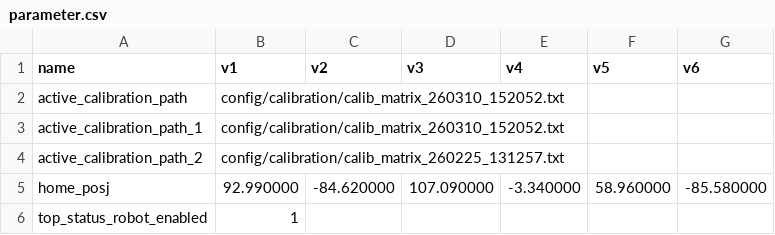
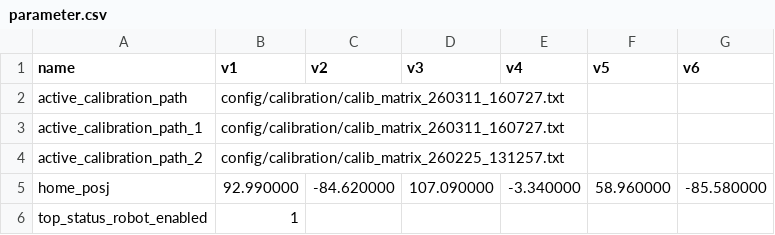
Before and after one commit to RobotTender/bartender-robot-version2, a CSV file: config/parameter.csv, drawn as a sheet; only a part is shown.

```diff
--- a/config/parameter.csv
+++ b/config/parameter.csv
@@ -1,4 +1,4 @@
 name,v1,v2,v3,v4,v5,v6
-active_calibration_path,config/calibration/calib_matrix_260310_152052.txt
-active_calibration_path_1,config/calibration/calib_matrix_260310_152052.txt
+active_calibration_path,config/calibration/calib_matrix_260311_160727.txt
+active_calibration_path_1,config/calibration/calib_matrix_260311_160727.txt
 active_calibration_path_2,config/calibration/calib_matrix_260225_131257.txt
```
Also changed, not shown: 1 other file.
